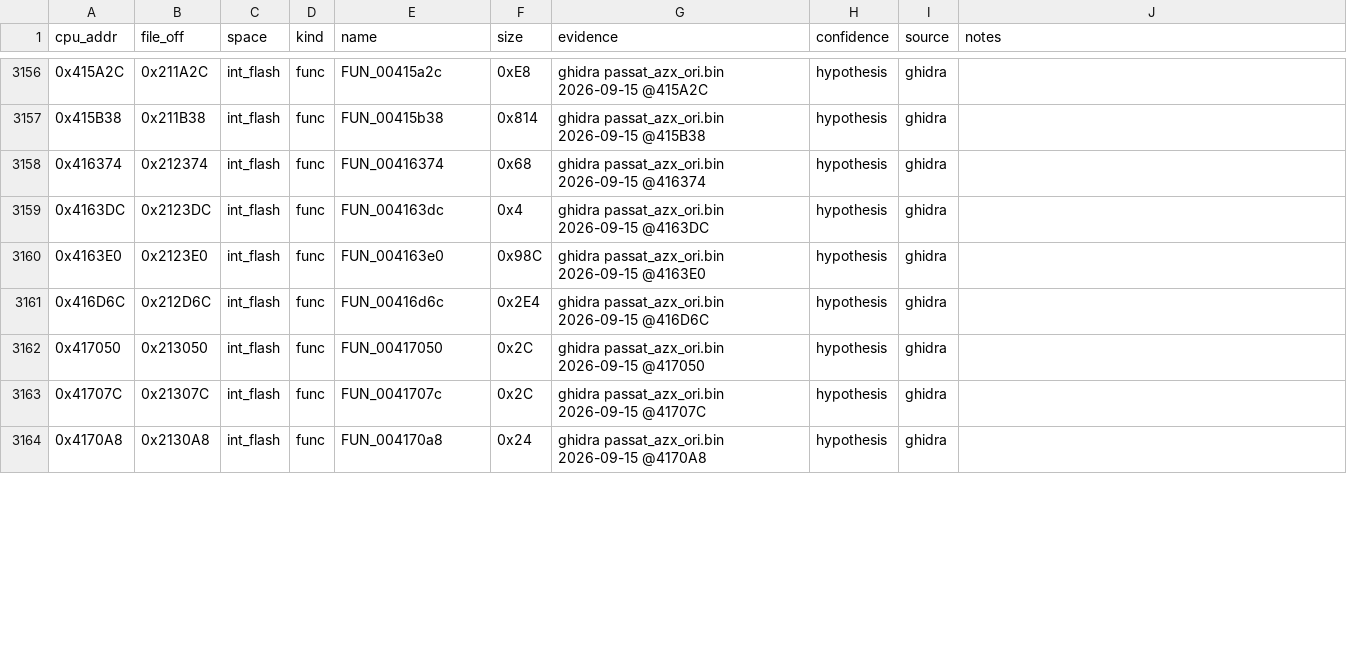
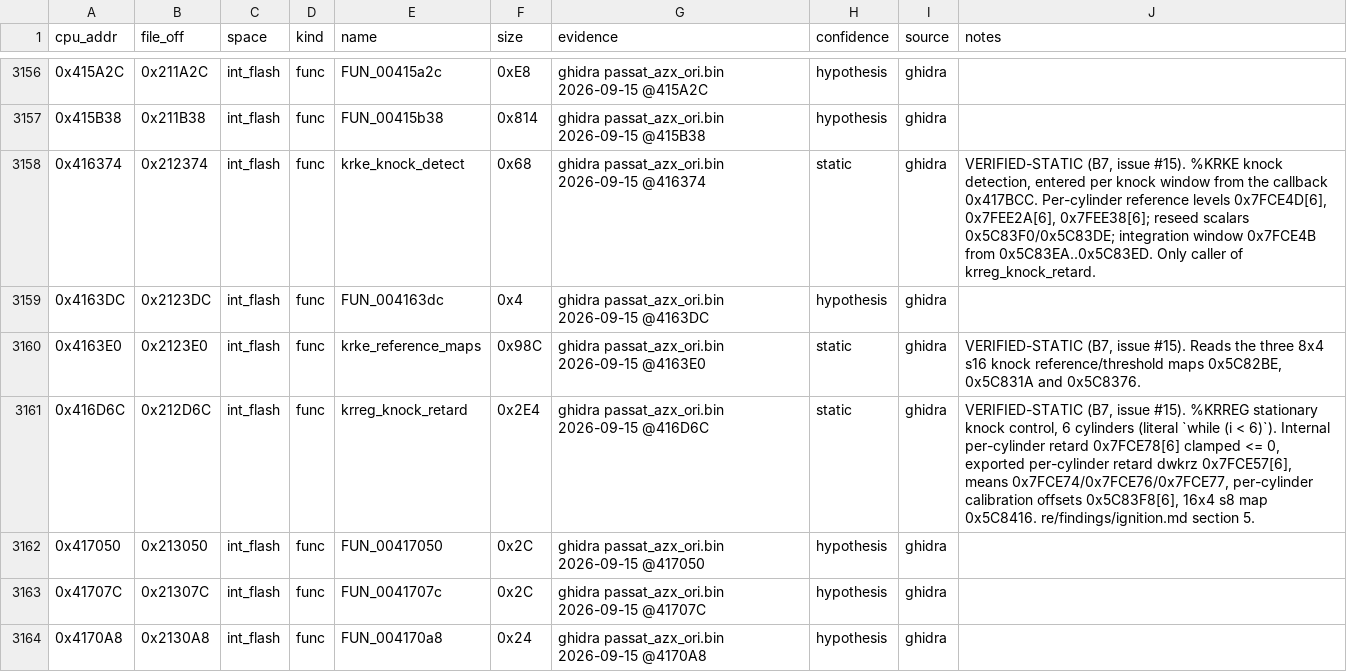
Before and after one commit to Cakku/ecu_azx, a CSV file: re/ghidra_export/functions.csv, drawn as a sheet; only a part is shown, gaps mark what is left out; the diff covers the shown part only.

```diff
--- a/re/ghidra_export/functions.csv
+++ b/re/ghidra_export/functions.csv
@@ -3157,6 +3157,6 @@ cpu_addr,file_off,space,kind,name,size,evidence,confidence,source,notes
 0x415B38,0x211B38,int_flash,func,FUN_00415b38,0x814,ghidra passat_azx_ori.bin 2026-09-15 @415B38,hypothesis,ghidra,
-0x416374,0x212374,int_flash,func,FUN_00416374,0x68,ghidra passat_azx_ori.bin 2026-09-15 @416374,hypothesis,ghidra,
+0x416374,0x212374,int_flash,func,krke_knock_detect,0x68,ghidra passat_azx_ori.bin 2026-09-15 @416374,static,ghidra,"VERIFIED-STATIC (B7, issue #15). %KRKE knock detection, entered per knock window from the callback 0x417BCC. Per-cylinder reference levels 0x7FCE4D[6], 0x7FEE2A[6], 0x7FEE38[6]; reseed scalars 0x5C83F0/0x5C83DE; integration window 0x7FCE4B from 0x5C83EA..0x5C83ED. Only caller of krreg_knock_retard."
 0x4163DC,0x2123DC,int_flash,func,FUN_004163dc,0x4,ghidra passat_azx_ori.bin 2026-09-15 @4163DC,hypothesis,ghidra,
-0x4163E0,0x2123E0,int_flash,func,FUN_004163e0,0x98C,ghidra passat_azx_ori.bin 2026-09-15 @4163E0,hypothesis,ghidra,
-0x416D6C,0x212D6C,int_flash,func,FUN_00416d6c,0x2E4,ghidra passat_azx_ori.bin 2026-09-15 @416D6C,hypothesis,ghidra,
+0x4163E0,0x2123E0,int_flash,func,krke_reference_maps,0x98C,ghidra passat_azx_ori.bin 2026-09-15 @4163E0,static,ghidra,"VERIFIED-STATIC (B7, issue #15). Reads the three 8x4 s16 knock reference/threshold maps 0x5C82BE, 0x5C831A and 0x5C8376."
+0x416D6C,0x212D6C,int_flash,func,krreg_knock_retard,0x2E4,ghidra passat_azx_ori.bin 2026-09-15 @416D6C,static,ghidra,"VERIFIED-STATIC (B7, issue #15). %KRREG stationary knock control, 6 cylinders (literal `while (i < 6)`). Internal per-cylinder retard 0x7FCE78[6] clamped <= 0, exported per-cylinder retard dwkrz 0x7FCE57[6], means 0x7FCE74/0x7FCE76/0x7FCE77, per-cylinder calibration offsets 0x5C83F8[6], 16x4 s8 map 0x5C8416. re/findings/ignition.md section 5."
 0x417050,0x213050,int_flash,func,FUN_00417050,0x2C,ghidra passat_azx_ori.bin 2026-09-15 @417050,hypothesis,ghidra,
```
Also changed, not shown: 84 edited cells elsewhere in this file, re/calibration_draft.csv, 2 other files.
